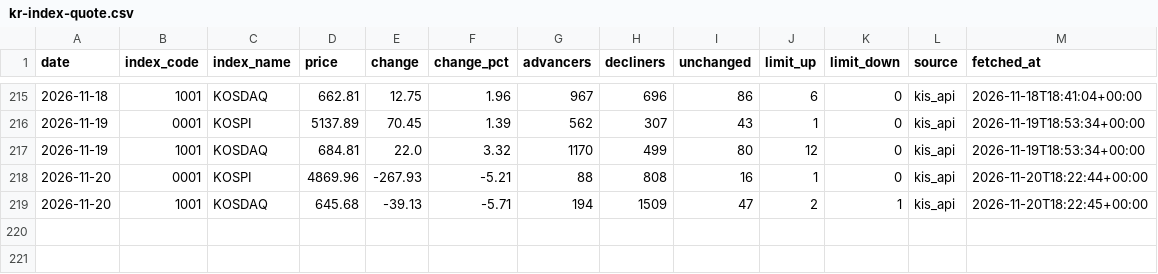
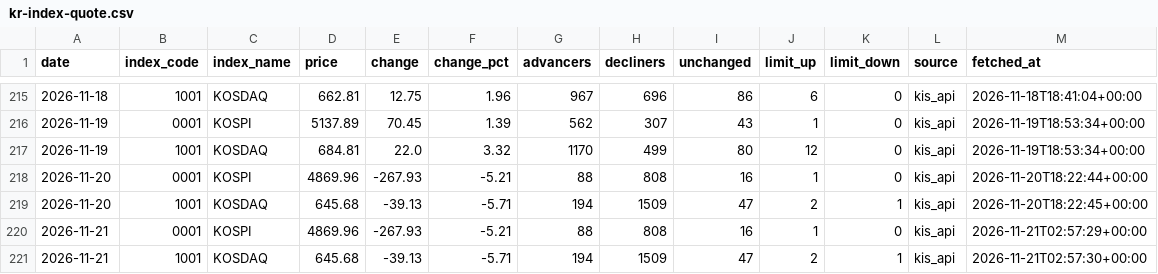
Before and after one commit to stevekoo-ai/Repo_name, a CSV file: sources/kr-index-quote.csv, drawn as a sheet; only a part is shown, gaps mark what is left out; the diff names each change by its address in the sheet, - before the commit and + after, or states it on an @@ line.

```diff
--- a/sources/kr-index-quote.csv
+++ b/sources/kr-index-quote.csv
+row 220: 2026-11-21 | 0001 | KOSPI | 4869.96 | -267.93 | -5.21 | 88 | 808 | 16 | 1 | 0 | kis_api | 2026-11-21T02:57:29+00:00
+row 221: 2026-11-21 | 1001 | KOSDAQ | 645.68 | -39.13 | -5.71 | 194 | 1509 | 47 | 2 | 1 | kis_api | 2026-11-21T02:57:30+00:00
```
Also changed, not shown: sources/automation-run-log.csv, sources/portfolio-etf-nav.csv, 5 other files.
